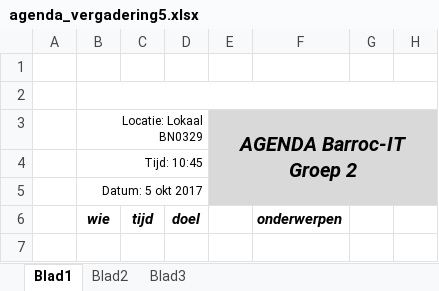
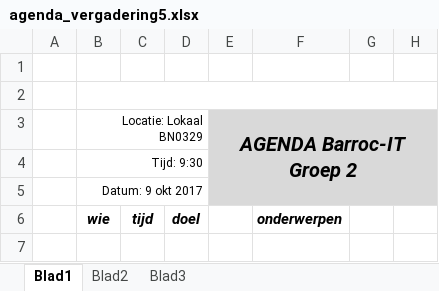
Before and after one commit to jpslimmen2/Barroc-IT-Groep-2, an Excel workbook: Documentation/Documentation_made/vergaderingen/agenda_vergadering5.xlsx, sheet Blad1, drawn as a sheet; only a part is shown; values as stored, in another font and other column widths than the file's, no borders; the diff names each change by its address in the sheet, - before the commit and + after, or states it on an @@ line.

Commit message:
updated agenda 5

```diff
--- a/Documentation/Documentation_made/vergaderingen/agenda_vergadering5.xlsx (sheet Blad1)
+++ b/Documentation/Documentation_made/vergaderingen/agenda_vergadering5.xlsx (sheet Blad1)
-B4 (Locatie: Lokaal BN0329): Tijd: 10:45
+B4 (Locatie: Lokaal BN0329): Tijd: 9:30
-B5 (Locatie: Lokaal BN0329): Datum: 5 okt 2017
+B5 (Locatie: Lokaal BN0329): Datum: 9 okt 2017
```
